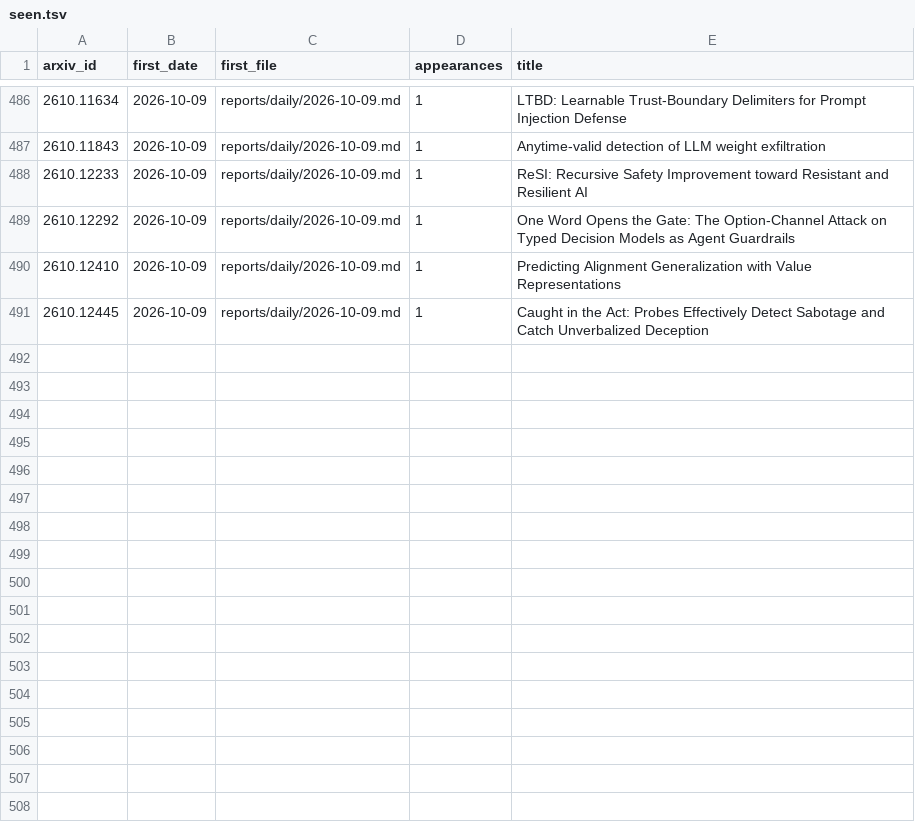
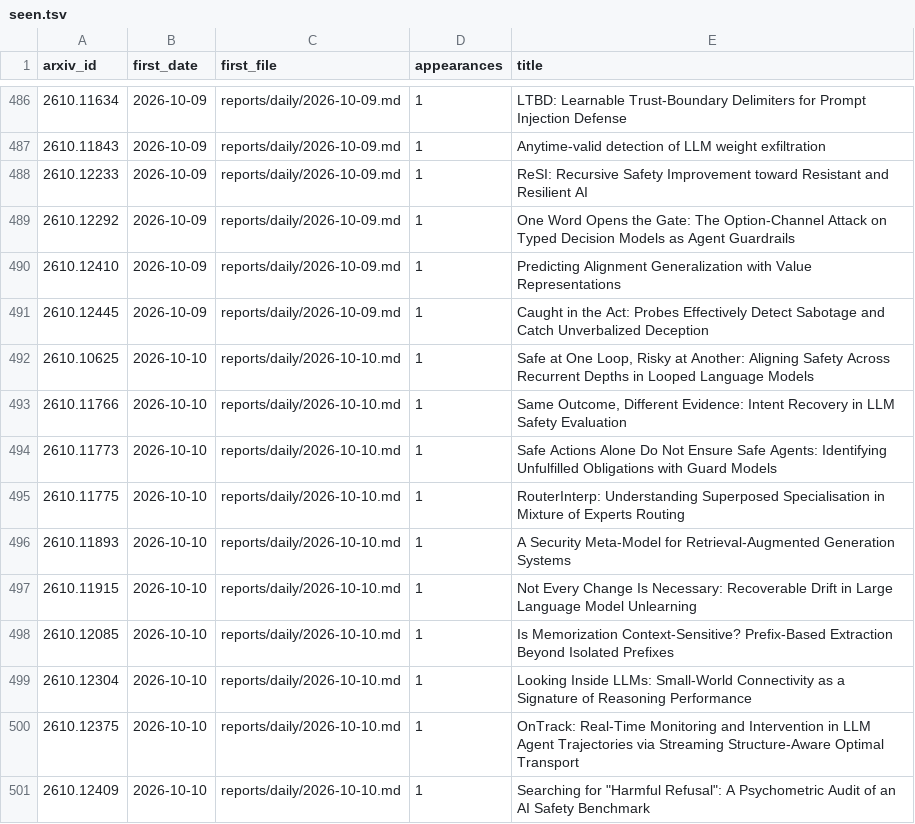
Before and after one commit to GusSand/research-radar, a TSV file: reports/index/seen.tsv, drawn as a sheet; only a part is shown, gaps mark what is left out; the diff names each change by its address in the sheet, - before the commit and + after, or states it on an @@ line.

```diff
--- a/reports/index/seen.tsv
+++ b/reports/index/seen.tsv
+row 492: 2610.10625 | 2026-10-10 | reports/daily/2026-10-10.md | 1 | Safe at One Loop, Risky at Another: Aligning Safety Across Recurrent Depths in Looped Language Models
+row 493: 2610.11766 | 2026-10-10 | reports/daily/2026-10-10.md | 1 | Same Outcome, Different Evidence: Intent Recovery in LLM Safety Evaluation
+row 494: 2610.11773 | 2026-10-10 | reports/daily/2026-10-10.md | 1 | Safe Actions Alone Do Not Ensure Safe Agents: Identifying Unfulfilled Obligations with Guard Models
+row 495: 2610.11775 | 2026-10-10 | reports/daily/2026-10-10.md | 1 | RouterInterp: Understanding Superposed Specialisation in Mixture of Experts Routing
+row 496: 2610.11893 | 2026-10-10 | reports/daily/2026-10-10.md | 1 | A Security Meta-Model for Retrieval-Augmented Generation Systems
+row 497: 2610.11915 | 2026-10-10 | reports/daily/2026-10-10.md | 1 | Not Every Change Is Necessary: Recoverable Drift in Large Language Model Unlearning
+row 498: 2610.12085 | 2026-10-10 | reports/daily/2026-10-10.md | 1 | Is Memorization Context-Sensitive? Prefix-Based Extraction Beyond Isolated Prefixes
+row 499: 2610.12304 | 2026-10-10 | reports/daily/2026-10-10.md | 1 | Looking Inside LLMs: Small-World Connectivity as a Signature of Reasoning Performance
+row 500: 2610.12375 | 2026-10-10 | reports/daily/2026-10-10.md | 1 | OnTrack: Real-Time Monitoring and Intervention in LLM Agent Trajectories via Streaming Structure-Aware Optimal Transport
+row 501: 2610.12409 | 2026-10-10 | reports/daily/2026-10-10.md | 1 | Searching for "Harmful Refusal": A Psychometric Audit of an AI Safety Benchmark
```
Also changed, not shown: 2 other files.
